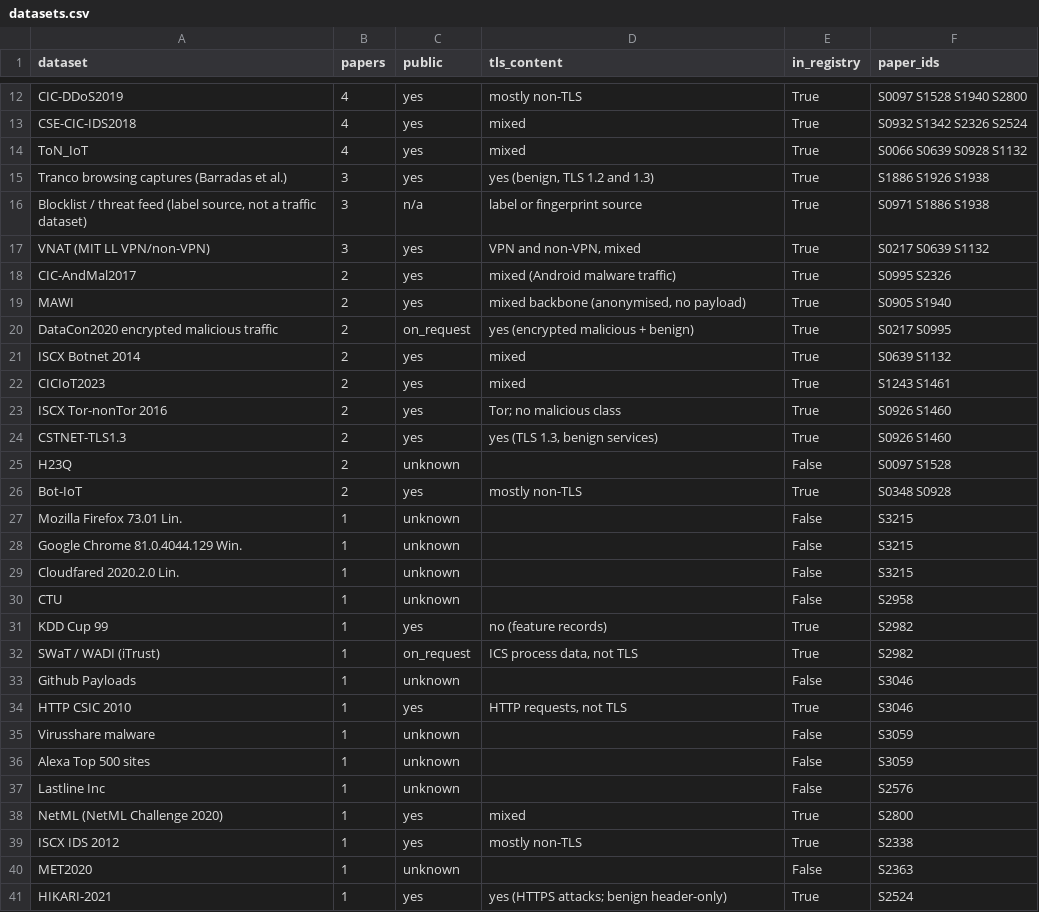
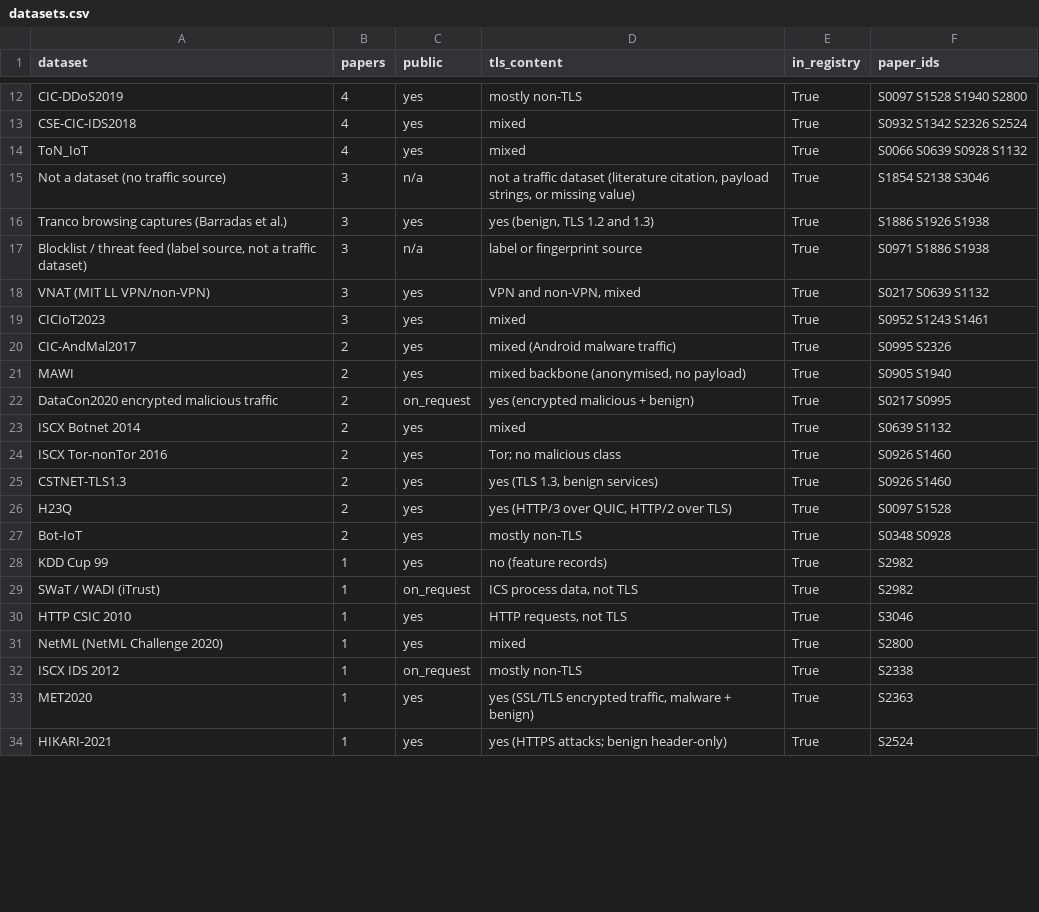
Before and after one commit to ece-bappy/slr_sok, a CSV file: review/synthesis/datasets.csv, drawn as a sheet; only a part is shown, gaps mark what is left out; the diff covers the shown part only.

Commit message:
Task 4: registry check merged (9 entries verified, 26 names mapped, 9 new entries); synthesis regenerated, 0 unmapped names

```diff
--- a/review/synthesis/datasets.csv
+++ b/review/synthesis/datasets.csv
@@ -14,2 +14,3 @@ CSE-CIC-IDS2018,4,yes,mixed,True,S0932 S1342 S2326 S2524
 ToN_IoT,4,yes,mixed,True,S0066 S0639 S0928 S1132
+Not a dataset (no traffic source),3,n/a,"not a traffic dataset (literature citation, payload strings, or missing value)",True,S1854 S2138 S3046
 Tranco browsing captures (Barradas et al.),3,yes,"yes (benign, TLS 1.2 and 1.3)",True,S1886 S1926 S1938
@@ -17,2 +18,3 @@ Tranco browsing captures (Barradas et al.),3,yes,"yes (benign, TLS 1.2 and 1.3)"
 VNAT (MIT LL VPN/non-VPN),3,yes,"VPN and non-VPN, mixed",True,S0217 S0639 S1132
+CICIoT2023,3,yes,mixed,True,S0952 S1243 S1461
 CIC-AndMal2017,2,yes,mixed (Android malware traffic),True,S0995 S2326
@@ -21,21 +23,12 @@ DataCon2020 encrypted malicious traffic,2,on_request,yes (encrypted malicious +
 ISCX Botnet 2014,2,yes,mixed,True,S0639 S1132
-CICIoT2023,2,yes,mixed,True,S1243 S1461
 ISCX Tor-nonTor 2016,2,yes,Tor; no malicious class,True,S0926 S1460
 CSTNET-TLS1.3,2,yes,"yes (TLS 1.3, benign services)",True,S0926 S1460
-H23Q,2,unknown,,False,S0097 S1528
+H23Q,2,yes,"yes (HTTP/3 over QUIC, HTTP/2 over TLS)",True,S0097 S1528
 Bot-IoT,2,yes,mostly non-TLS,True,S0348 S0928
-Mozilla Firefox 73.01 Lin.,1,unknown,,False,S3215
-Google Chrome 81.0.4044.129 Win.,1,unknown,,False,S3215
-Cloudfared 2020.2.0 Lin.,1,unknown,,False,S3215
-CTU,1,unknown,,False,S2958
 KDD Cup 99,1,yes,no (feature records),True,S2982
 SWaT / WADI (iTrust),1,on_request,"ICS process data, not TLS",True,S2982
-Github Payloads,1,unknown,,False,S3046
 HTTP CSIC 2010,1,yes,"HTTP requests, not TLS",True,S3046
-Virusshare malware,1,unknown,,False,S3059
-Alexa Top 500 sites,1,unknown,,False,S3059
-Lastline Inc,1,unknown,,False,S2576
 NetML (NetML Challenge 2020),1,yes,mixed,True,S2800
-ISCX IDS 2012,1,yes,mostly non-TLS,True,S2338
-MET2020,1,unknown,,False,S2363
+ISCX IDS 2012,1,on_request,mostly non-TLS,True,S2338
+MET2020,1,yes,"yes (SSL/TLS encrypted traffic, malware + benign)",True,S2363
 HIKARI-2021,1,yes,yes (HTTPS attacks; benign header-only),True,S2524
```
Also changed, not shown: 3 added rows, 13 removed rows and 14 edited cells elsewhere in this file, review/synthesis/papers.csv, 4 other files.
